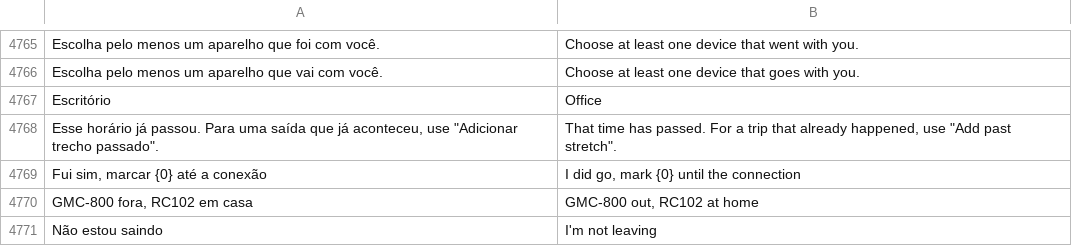
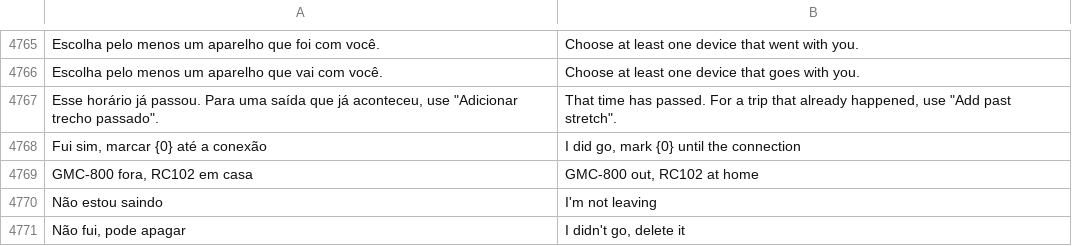
Before and after one commit to matheusAFreitas/radlog, a TSV file: internal/i18n/en.tsv, drawn as a sheet; only a part is shown, gaps mark what is left out; the shorter side is filled out with more unchanged rows; the diff names each change by its address in the sheet, - before the commit and + after, or states it on an @@ line.

```diff
--- a/internal/i18n/en.tsv
+++ b/internal/i18n/en.tsv
-row 4767: Escritório | Office
```
Also changed, not shown: 18 other files.
